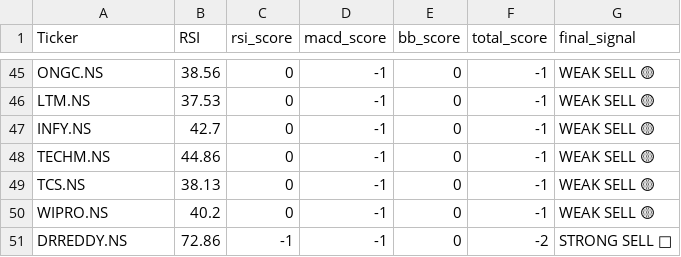
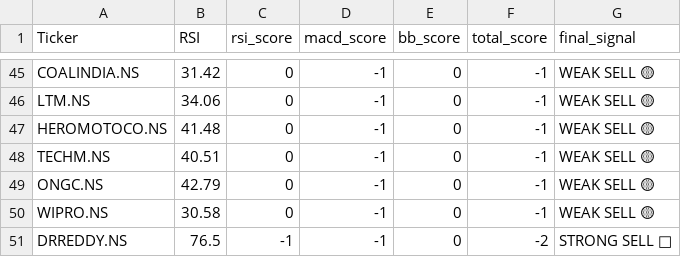
Before and after one commit to Shobana-6002/NIFTY50-intelligence-system, a CSV file: data/processed/current_signal.csv, drawn as a sheet; only a part is shown, gaps mark what is left out; the diff covers the shown part only; the diff names each change by its address in the sheet, - before the commit and + after, or states it on an @@ line.

```diff
--- a/data/processed/current_signal.csv
+++ b/data/processed/current_signal.csv
-A45 (Ticker): ONGC.NS
+A45 (Ticker): COALINDIA.NS
-B45 (RSI): 38.56
+B45 (RSI): 31.42
-B46 (RSI): 37.53
+B46 (RSI): 34.06
-A47 (Ticker): INFY.NS
+A47 (Ticker): HEROMOTOCO.NS
-B47 (RSI): 42.7
+B47 (RSI): 41.48
-B48 (RSI): 44.86
+B48 (RSI): 40.51
-A49 (Ticker): TCS.NS
+A49 (Ticker): ONGC.NS
-B49 (RSI): 38.13
+B49 (RSI): 42.79
-B50 (RSI): 40.2
+B50 (RSI): 30.58
-B51 (RSI): 72.86
+B51 (RSI): 76.5
```
Also changed, not shown: 8 added rows, 8 removed rows and 51 edited cells elsewhere in this file, 2 other files.
